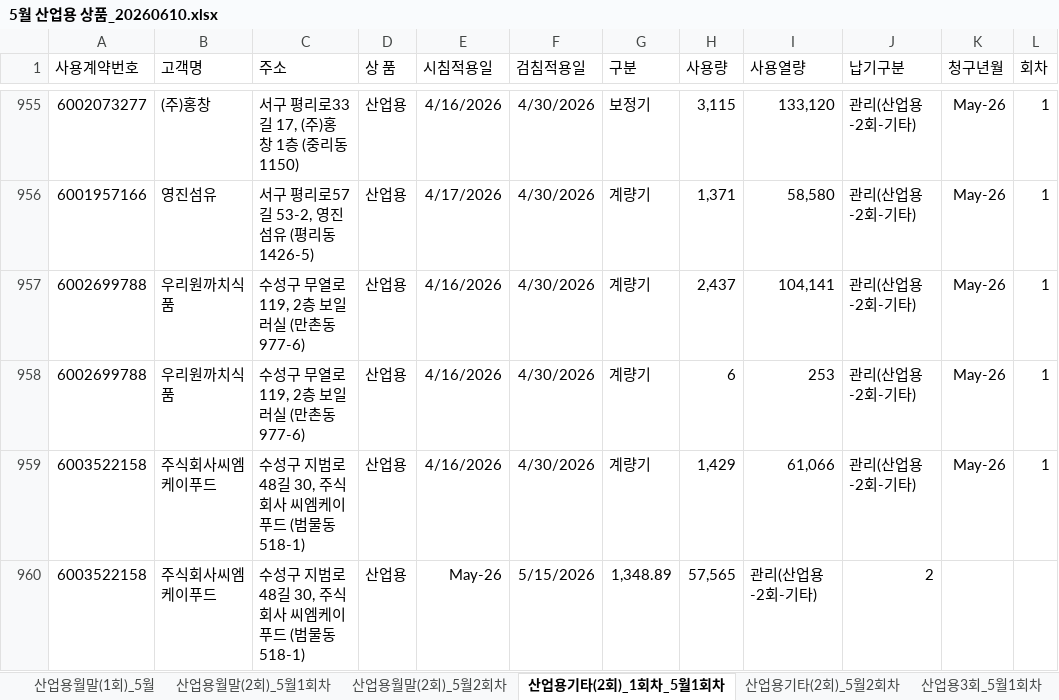
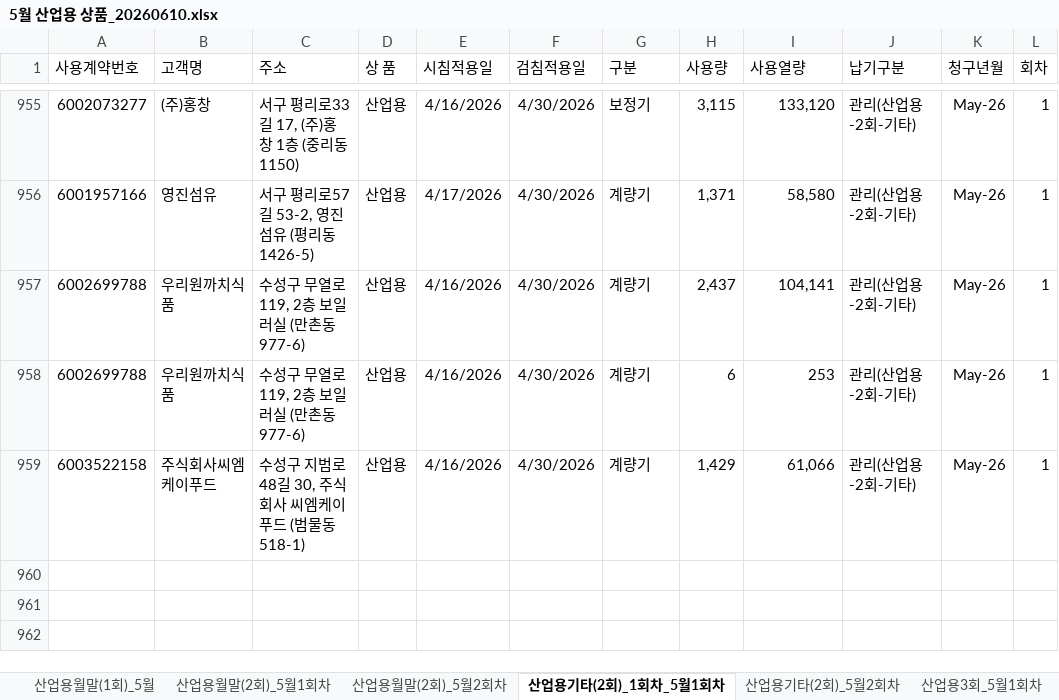
Before and after one commit to Han11112222/billing-cycle-analysis, an Excel workbook: 5월 산업용 상품_20260610.xlsx, sheet 산업용기타(2회)_1회차_5월1회차, drawn as a sheet; only a part is shown, gaps mark what is left out; values as stored, in another font and other column widths than the file's, no borders; the diff names each change by its address in the sheet, - before the commit and + after, or states it on an @@ line.

Commit message:
Add files via upload

```diff
--- a/5월 산업용 상품_20260610.xlsx (sheet 산업용기타(2회)_1회차_5월1회차)
+++ b/5월 산업용 상품_20260610.xlsx (sheet 산업용기타(2회)_1회차_5월1회차)
-row 960: 6003522158 | 주식회사씨엠케이푸드 | 수성구 지범로48길 30, 주식회사 씨엠케이푸드 (범물동 518-1) | 산업용 | May-26 | 5/15/2026 | 1,348.89 | 57,565 | 관리(산업용-2회-기타) | 2
```
